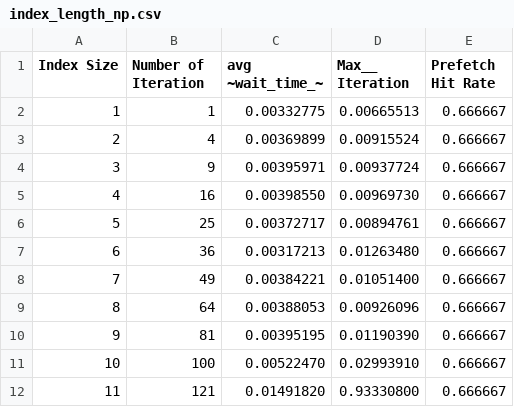
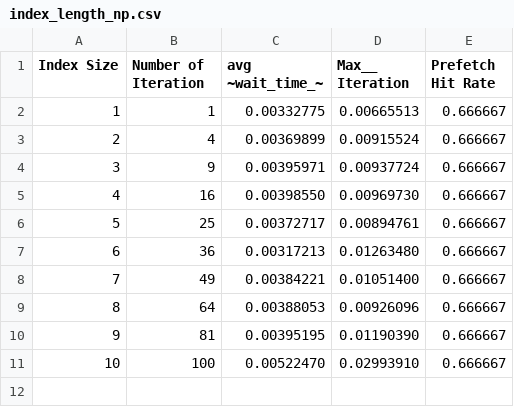
Before and after one commit to anuragpeshne/gpu-cgoptimization-thesis, a CSV file: results/index_length/index_length_np.csv, drawn as a sheet.

Commit message:
graphs for prefetching

```diff
--- a/results/index_length/index_length_np.csv
+++ b/results/index_length/index_length_np.csv
@@ -11,2 +11 @@ Index Size,Number of Iteration,avg  ~wait_time_~,Max__ Iteration,Prefetch Hit Ra
 10,100,0.00522470,0.02993910,0.666667
-11,121,0.01491820,0.93330800,0.666667
```
Also changed, not shown: results/index_length/index_length_p.csv, 16 other files.
